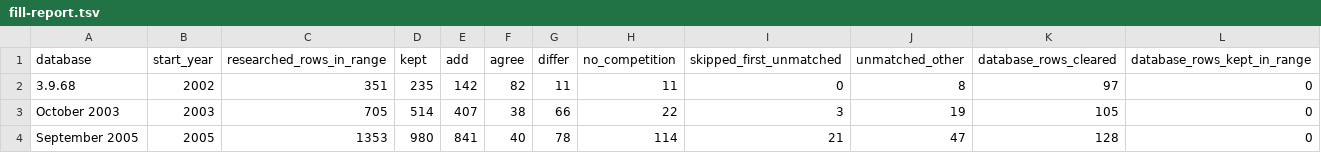
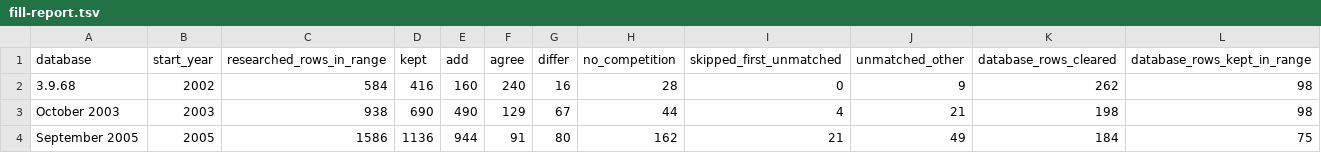
Before and after one commit to maxevans60/cm0102-bosman-edition, a TSV file: docs/research/history-0.6.0/fill-report.tsv, drawn as a sheet; only a part is shown; the diff covers the shown part only.

```diff
--- a/docs/research/history-0.6.0/fill-report.tsv
+++ b/docs/research/history-0.6.0/fill-report.tsv
@@ -1,4 +1,4 @@
 database	start_year	researched_rows_in_range	kept	add	agree	differ	no_competition	skipped_first_unmatched	unmatched_other	database_rows_cleared	database_rows_kept_in_range
-3.9.68	2002	351	235	142	82	11	11	0	8	97	0
-October 2003	2003	705	514	407	38	66	22	3	19	105	0
-September 2005	2005	1353	980	841	40	78	114	21	47	128	0
+3.9.68	2002	584	416	160	240	16	28	0	9	262	98
+October 2003	2003	938	690	490	129	67	44	4	21	198	98
+September 2005	2005	1586	1136	944	91	80	162	21	49	184	75
```
Also changed, not shown: 87 edited cells elsewhere in this file, docs/research/history-0.6.0/italy.tsv, docs/research/history-0.6.0/matched-by-id.tsv, 21 other files.
